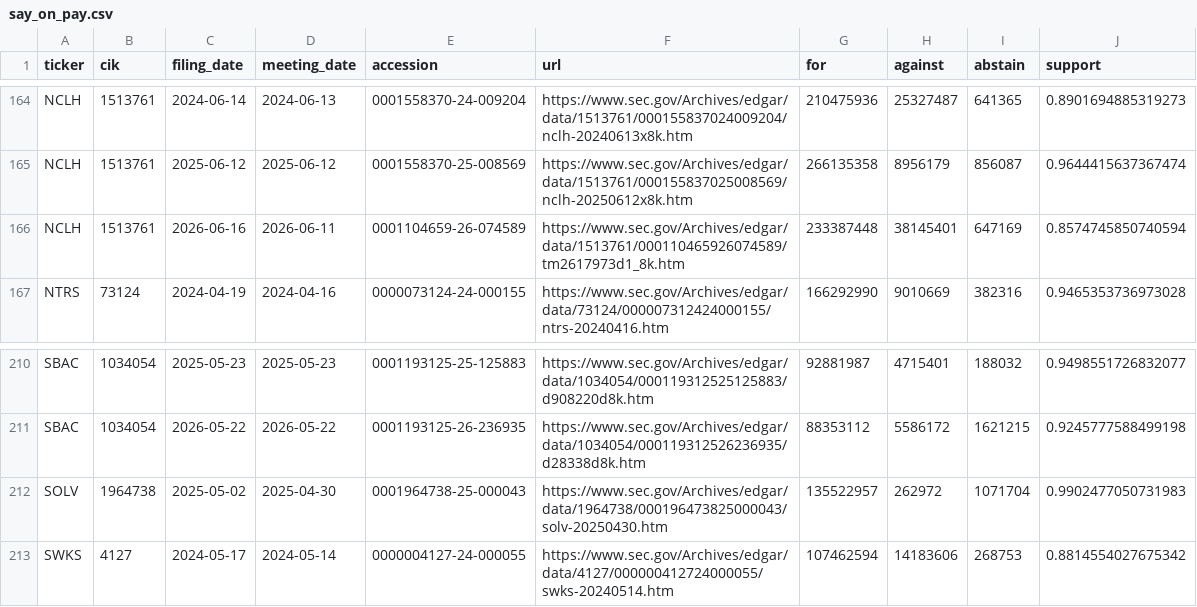
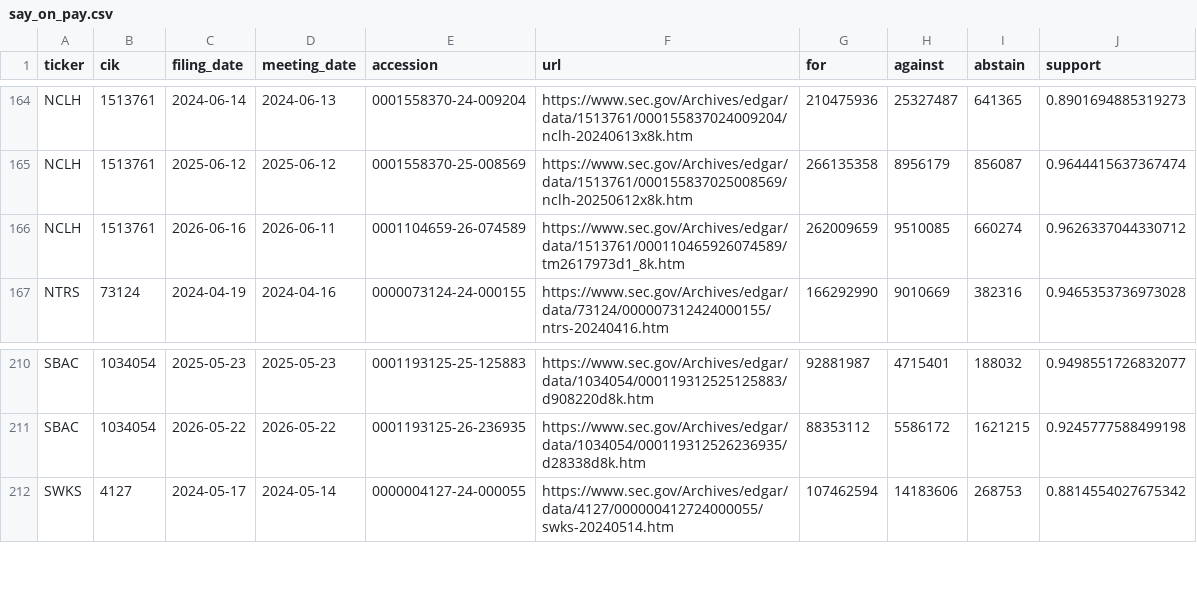
Before and after one commit to tylerq05-maker/ceo-pay-vs-performance, a CSV file: data/processed/say_on_pay.csv, drawn as a sheet; only a part is shown, gaps mark what is left out.

```diff
--- a/data/processed/say_on_pay.csv
+++ b/data/processed/say_on_pay.csv
@@ -165,3 +165,3 @@ NCLH,1513761,2024-06-14,2024-06-13,0001558370-24-009204,https://www.sec.gov/Arch
 NCLH,1513761,2025-06-12,2025-06-12,0001558370-25-008569,https://www.sec.gov/Archives/edgar/data/1513761/000155837025008569/nclh-20250612x8k.htm,266135358,8956179,856087,0.9644415637367474
-NCLH,1513761,2026-06-16,2026-06-11,0001104659-26-074589,https://www.sec.gov/Archives/edgar/data/1513761/000110465926074589/tm2617973d1_8k.htm,233387448,38145401,647169,0.8574745850740594
+NCLH,1513761,2026-06-16,2026-06-11,0001104659-26-074589,https://www.sec.gov/Archives/edgar/data/1513761/000110465926074589/tm2617973d1_8k.htm,262009659,9510085,660274,0.9626337044330712
 NTRS,73124,2024-04-19,2024-04-16,0000073124-24-000155,https://www.sec.gov/Archives/edgar/data/73124/000007312424000155/ntrs-20240416.htm,166292990,9010669,382316,0.9465353736973028
@@ -211,3 +211,2 @@ SBAC,1034054,2025-05-23,2025-05-23,0001193125-25-125883,https://www.sec.gov/Arch
 SBAC,1034054,2026-05-22,2026-05-22,0001193125-26-236935,https://www.sec.gov/Archives/edgar/data/1034054/000119312526236935/d28338d8k.htm,88353112,5586172,1621215,0.9245777588499198
-SOLV,1964738,2025-05-02,2025-04-30,0001964738-25-000043,https://www.sec.gov/Archives/edgar/data/1964738/000196473825000043/solv-20250430.htm,135522957,262972,1071704,0.9902477050731983
 SWKS,4127,2024-05-17,2024-05-14,0000004127-24-000055,https://www.sec.gov/Archives/edgar/data/4127/000000412724000055/swks-20240514.htm,107462594,14183606,268753,0.8814554027675342
```
Also changed, not shown: data/processed/fundamentals.csv, data/processed/master.csv, 25 other files.
